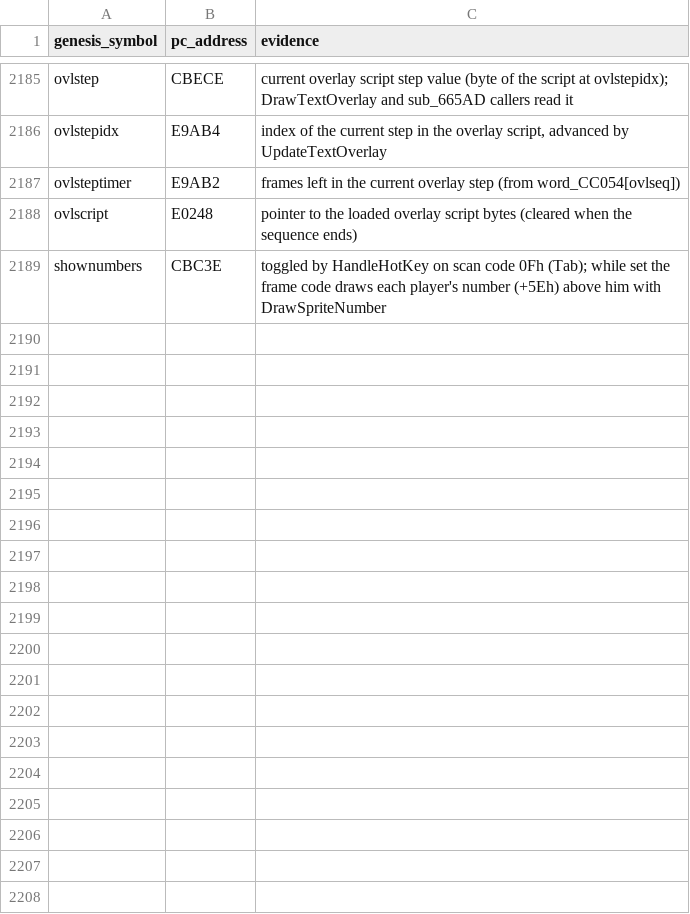
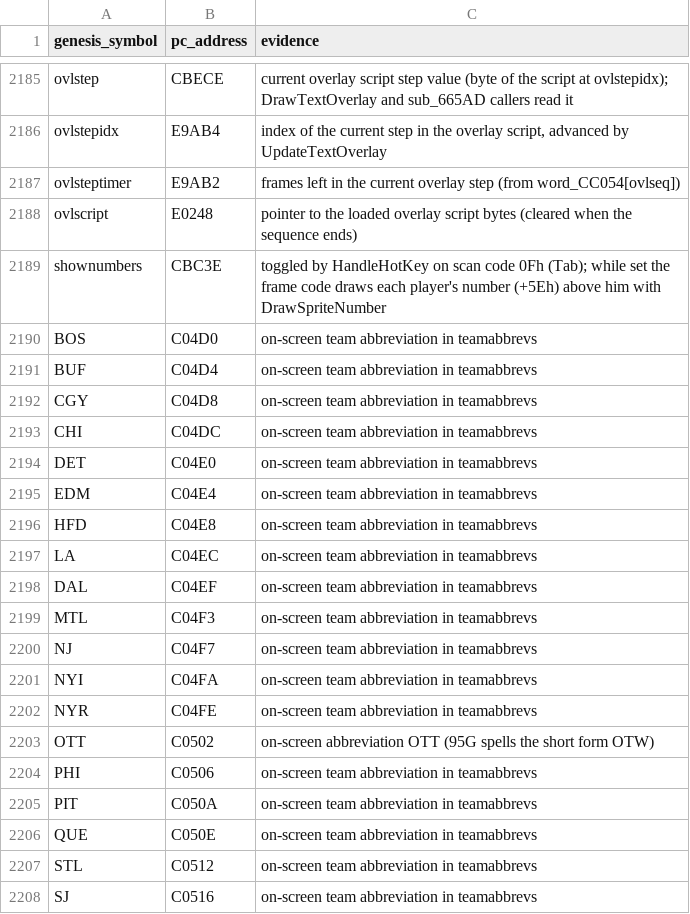
Before and after one commit to Mhopkinsinc/NHL95PC, a CSV file: tools/global_map.csv, drawn as a sheet; only a part is shown, gaps mark what is left out; the diff covers the shown part only; the diff names each change by its address in the sheet, - before the commit and + after, or states it on an @@ line.

```diff
--- a/tools/global_map.csv
+++ b/tools/global_map.csv
+row 2190: BOS | C04D0 | on-screen team abbreviation in teamabbrevs
+row 2191: BUF | C04D4 | on-screen team abbreviation in teamabbrevs
+row 2192: CGY | C04D8 | on-screen team abbreviation in teamabbrevs
+row 2193: CHI | C04DC | on-screen team abbreviation in teamabbrevs
+row 2194: DET | C04E0 | on-screen team abbreviation in teamabbrevs
+row 2195: EDM | C04E4 | on-screen team abbreviation in teamabbrevs
+row 2196: HFD | C04E8 | on-screen team abbreviation in teamabbrevs
+row 2197: LA | C04EC | on-screen team abbreviation in teamabbrevs
+row 2198: DAL | C04EF | on-screen team abbreviation in teamabbrevs
+row 2199: MTL | C04F3 | on-screen team abbreviation in teamabbrevs
+row 2200: NJ | C04F7 | on-screen team abbreviation in teamabbrevs
+row 2201: NYI | C04FA | on-screen team abbreviation in teamabbrevs
+row 2202: NYR | C04FE | on-screen team abbreviation in teamabbrevs
+row 2203: OTT | C0502 | on-screen abbreviation OTT (95G spells the short form OTW)
+row 2204: PHI | C0506 | on-screen team abbreviation in teamabbrevs
+row 2205: PIT | C050A | on-screen team abbreviation in teamabbrevs
+row 2206: QUE | C050E | on-screen team abbreviation in teamabbrevs
+row 2207: STL | C0512 | on-screen team abbreviation in teamabbrevs
+row 2208: SJ | C0516 | on-screen team abbreviation in teamabbrevs
```
Also changed, not shown: 36 added rows elsewhere in this file, 5 other files.
